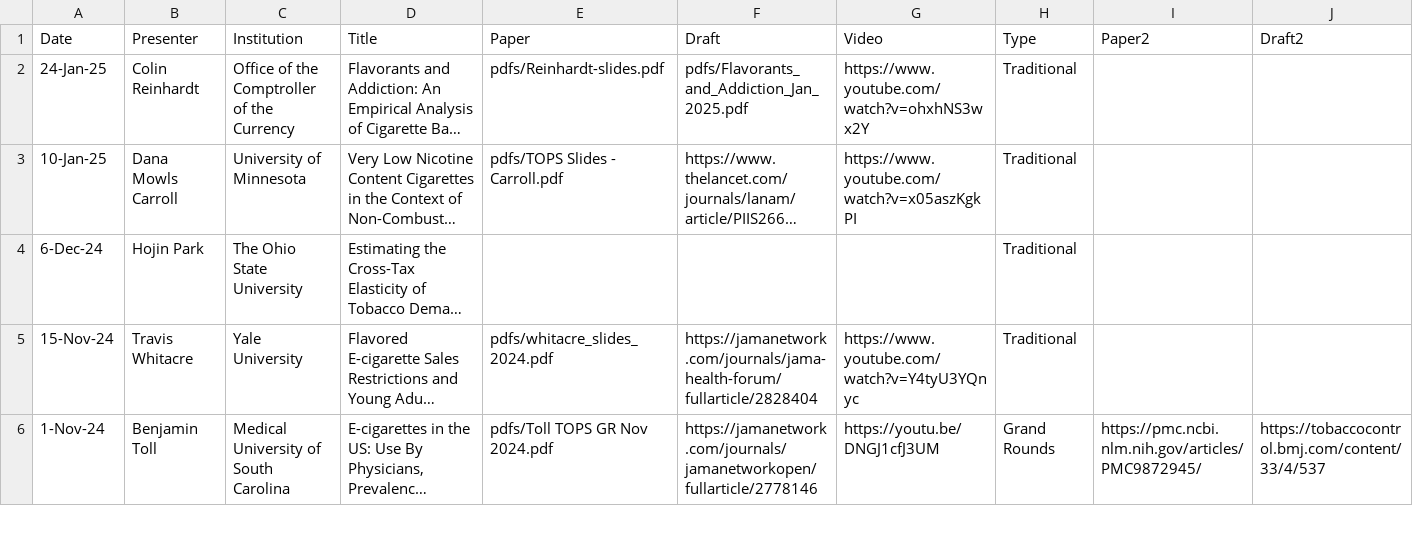
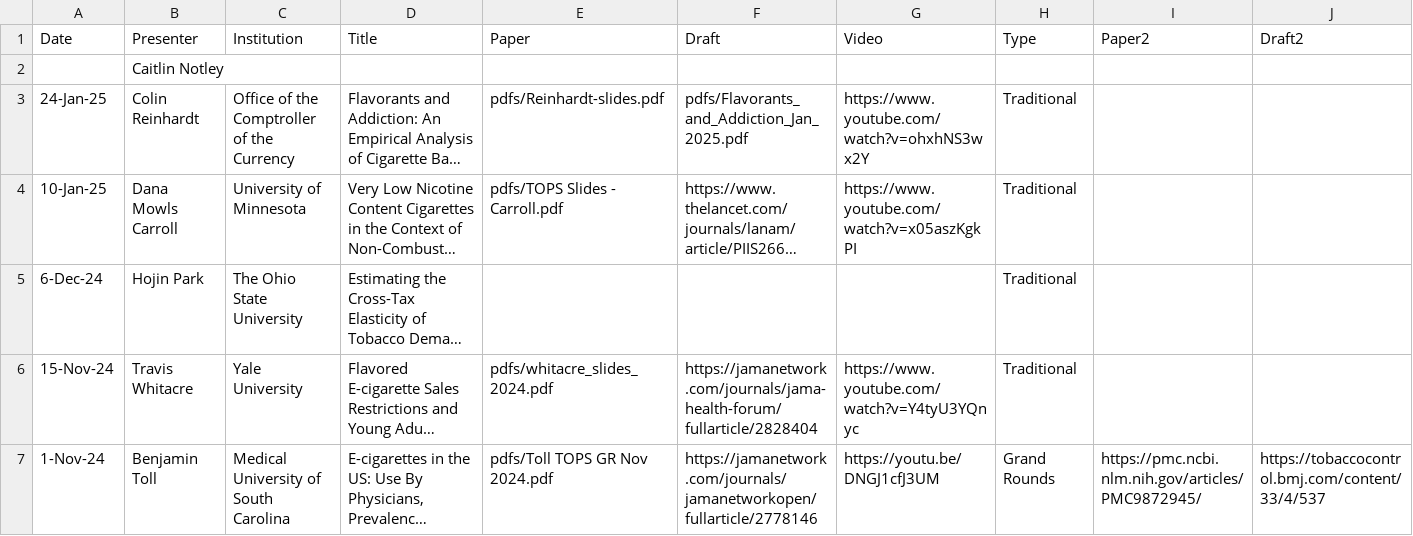
Before and after one commit to ernbilen/test_website_tops, a CSV file: _data/past_seminars.csv, drawn as a sheet; only a part is shown; long unchanged cells end in …; rows hold the shown columns only; the diff names each change by its address in the sheet, - before the commit and + after, or states it on an @@ line.

Commit message:
Added Name

```diff
--- a/_data/past_seminars.csv
+++ b/_data/past_seminars.csv
+row 2:  | Caitlin Notley
```
